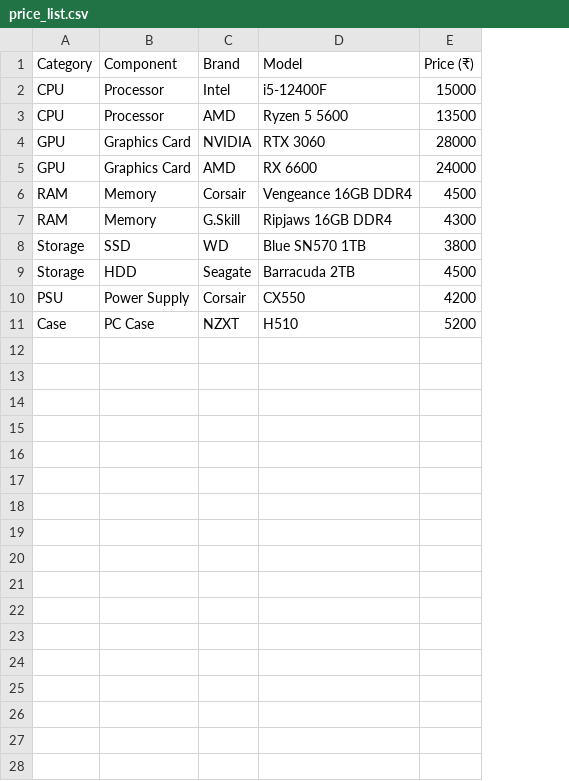
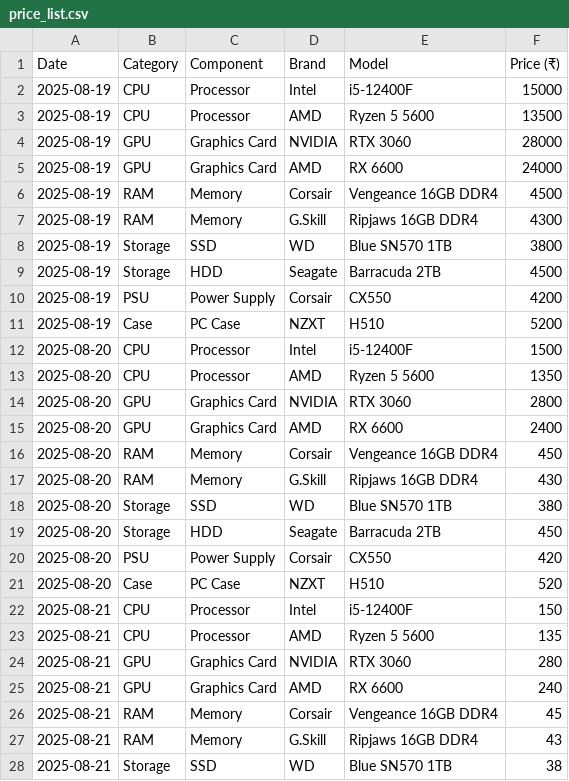
Before and after one commit to Tpj-root/CustomizeAssemblePC, a CSV file: price_list.csv, drawn as a sheet; only a part is shown; the diff covers the shown part only; the diff names each change by its address in the sheet, - before the commit and + after, or states it on an @@ line.

```diff
--- a/price_list.csv
+++ b/price_list.csv
+column A (Date), rows 2-11: all 2025-08-19
+row 12: 2025-08-20 | CPU | Processor | Intel | i5-12400F | 1500
+row 13: 2025-08-20 | CPU | Processor | AMD | Ryzen 5 5600 | 1350
+row 14: 2025-08-20 | GPU | Graphics Card | NVIDIA | RTX 3060 | 2800
+row 15: 2025-08-20 | GPU | Graphics Card | AMD | RX 6600 | 2400
+row 16: 2025-08-20 | RAM | Memory | Corsair | Vengeance 16GB DDR4 | 450
+row 17: 2025-08-20 | RAM | Memory | G.Skill | Ripjaws 16GB DDR4 | 430
+row 18: 2025-08-20 | Storage | SSD | WD | Blue SN570 1TB | 380
+row 19: 2025-08-20 | Storage | HDD | Seagate | Barracuda 2TB | 450
+row 20: 2025-08-20 | PSU | Power Supply | Corsair | CX550 | 420
+row 21: 2025-08-20 | Case | PC Case | NZXT | H510 | 520
+row 22: 2025-08-21 | CPU | Processor | Intel | i5-12400F | 150
+row 23: 2025-08-21 | CPU | Processor | AMD | Ryzen 5 5600 | 135
+row 24: 2025-08-21 | GPU | Graphics Card | NVIDIA | RTX 3060 | 280
+row 25: 2025-08-21 | GPU | Graphics Card | AMD | RX 6600 | 240
+row 26: 2025-08-21 | RAM | Memory | Corsair | Vengeance 16GB DDR4 | 45
+row 27: 2025-08-21 | RAM | Memory | G.Skill | Ripjaws 16GB DDR4 | 43
+row 28: 2025-08-21 | Storage | SSD | WD | Blue SN570 1TB | 38
```
Also changed, not shown: 3 added rows elsewhere in this file, 1 other file.
